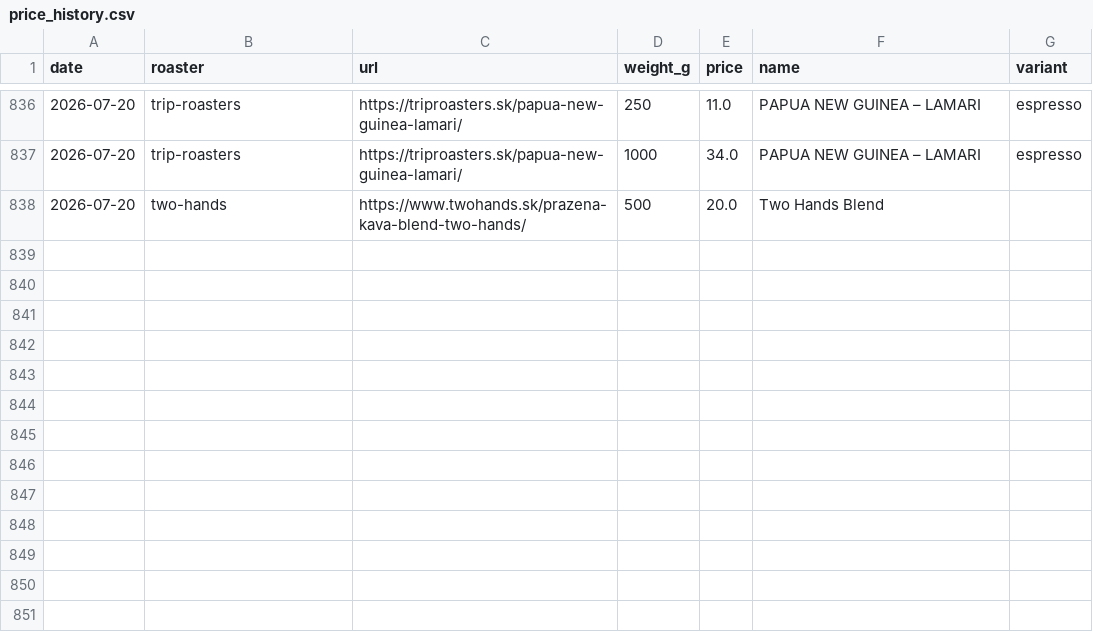
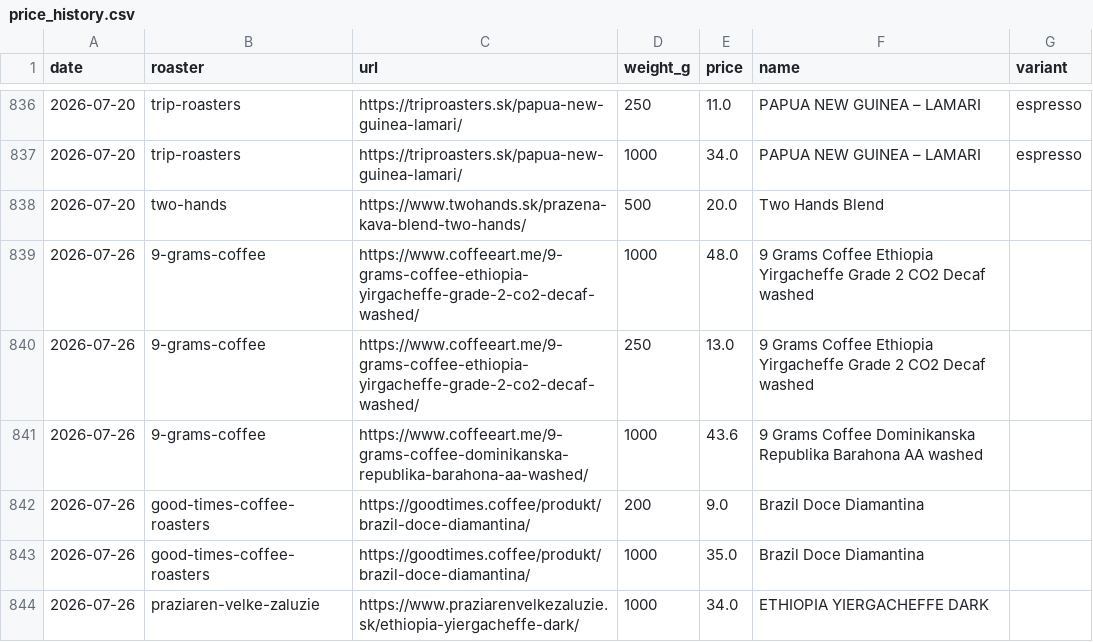
Before and after one commit to peterhadac/scm, a CSV file: data/price_history.csv, drawn as a sheet; only a part is shown, gaps mark what is left out; the diff names each change by its address in the sheet, - before the commit and + after, or states it on an @@ line.

```diff
--- a/data/price_history.csv
+++ b/data/price_history.csv
+row 839: 2026-07-26 | 9-grams-coffee | https://www.coffeeart.me/9-grams-coffee-ethiopia-yirgacheffe-grade-2-co2-decaf-washed/ | 1000 | 48.0 | 9 Grams Coffee Ethiopia Yirgacheffe Grade 2 CO2 Decaf washed
+row 840: 2026-07-26 | 9-grams-coffee | https://www.coffeeart.me/9-grams-coffee-ethiopia-yirgacheffe-grade-2-co2-decaf-washed/ | 250 | 13.0 | 9 Grams Coffee Ethiopia Yirgacheffe Grade 2 CO2 Decaf washed
+row 841: 2026-07-26 | 9-grams-coffee | https://www.coffeeart.me/9-grams-coffee-dominikanska-republika-barahona-aa-washed/ | 1000 | 43.6 | 9 Grams Coffee Dominikanska Republika Barahona AA washed
+row 842: 2026-07-26 | good-times-coffee-roasters | https://goodtimes.coffee/produkt/brazil-doce-diamantina/ | 200 | 9.0 | Brazil Doce Diamantina
+row 843: 2026-07-26 | good-times-coffee-roasters | https://goodtimes.coffee/produkt/brazil-doce-diamantina/ | 1000 | 35.0 | Brazil Doce Diamantina
+row 844: 2026-07-26 | praziaren-velke-zaluzie | https://www.praziarenvelkezaluzie.sk/ethiopia-yiergacheffe-dark/ | 1000 | 34.0 | ETHIOPIA YIERGACHEFFE DARK
```
Also changed, not shown: 2 other files.
